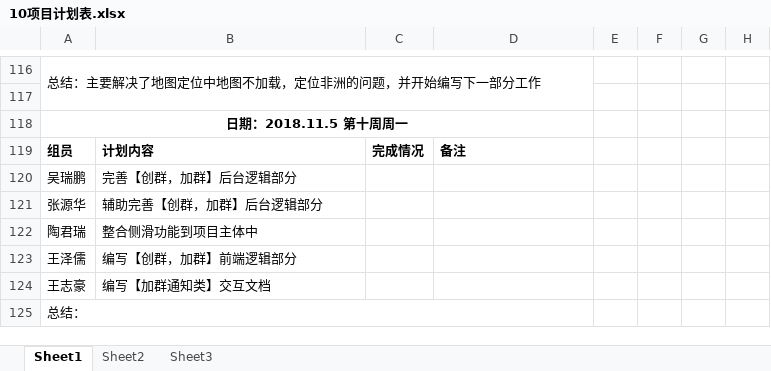
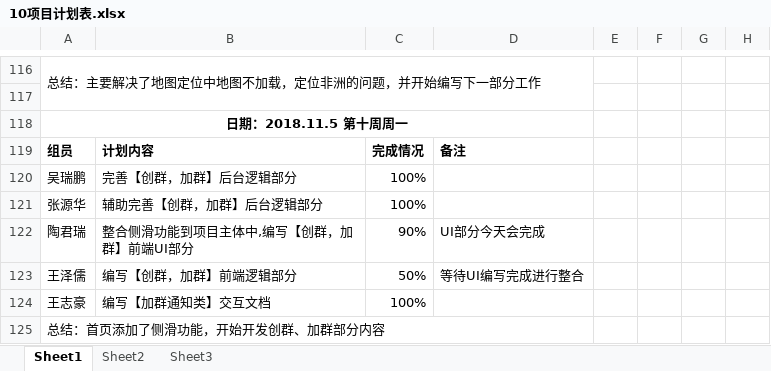
Before and after one commit to gdqy-it/soft162-163, an Excel workbook: 第10组/10项目计划表.xlsx, sheet Sheet1, drawn as a sheet; only a part is shown, gaps mark what is left out; values as stored, in another font and other column widths than the file's, no borders; the diff names each change by its address in the sheet, - before the commit and + after, or states it on an @@ line.

Commit message:
结束11.5计划

```diff
--- a/第10组/10项目计划表.xlsx (sheet Sheet1)
+++ b/第10组/10项目计划表.xlsx (sheet Sheet1)
-C120:C121: (empty)
+C120:C121: 100%
-B122: 整合侧滑功能到项目主体中
+B122: 整合侧滑功能到项目主体中,编写【创群，加群】前端UI部分
-C122: (empty)
+C122: 90%
-D122: (empty)
+D122: UI部分今天会完成
-C123: (empty)
+C123: 50%
-D123: (empty)
+D123: 等待UI编写完成进行整合
-C124: (empty)
+C124: 100%
-A125: 总结：
+A125: 总结：首页添加了侧滑功能，开始开发创群、加群部分内容
```
